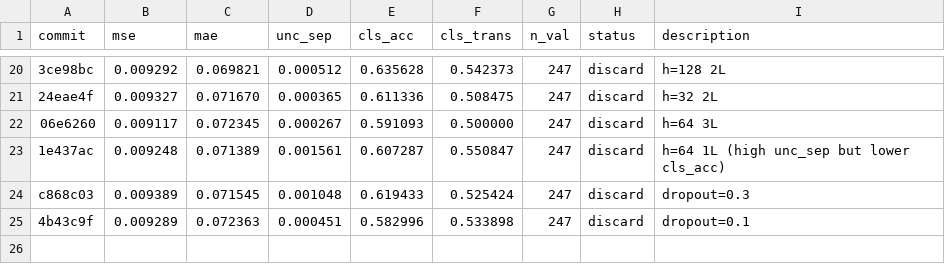
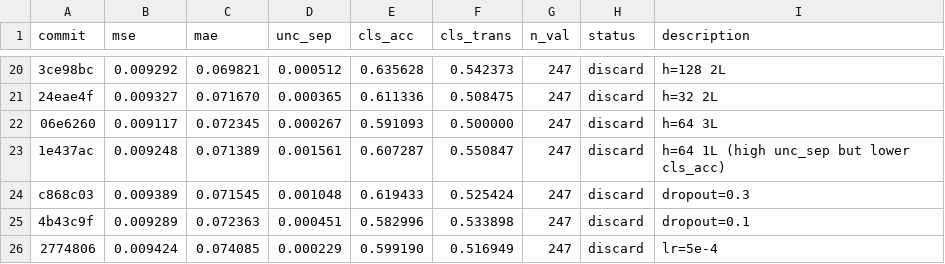
Before and after one commit to jayscpu/autosearch, a TSV file: evidential/evidential_results.tsv, drawn as a sheet; only a part is shown, gaps mark what is left out.

Commit message:
exp 28: lr=5e-4 — unc_sep=+0.000229 cls_acc=0.599 [discard]

```diff
--- a/evidential/evidential_results.tsv
+++ b/evidential/evidential_results.tsv
@@ -25 +25,2 @@ c868c03	0.009389	0.071545	0.001048	0.619433	0.525424	247	discard	dropout=0.3
 4b43c9f	0.009289	0.072363	0.000451	0.582996	0.533898	247	discard	dropout=0.1
+2774806	0.009424	0.074085	0.000229	0.599190	0.516949	247	discard	lr=5e-4
```
